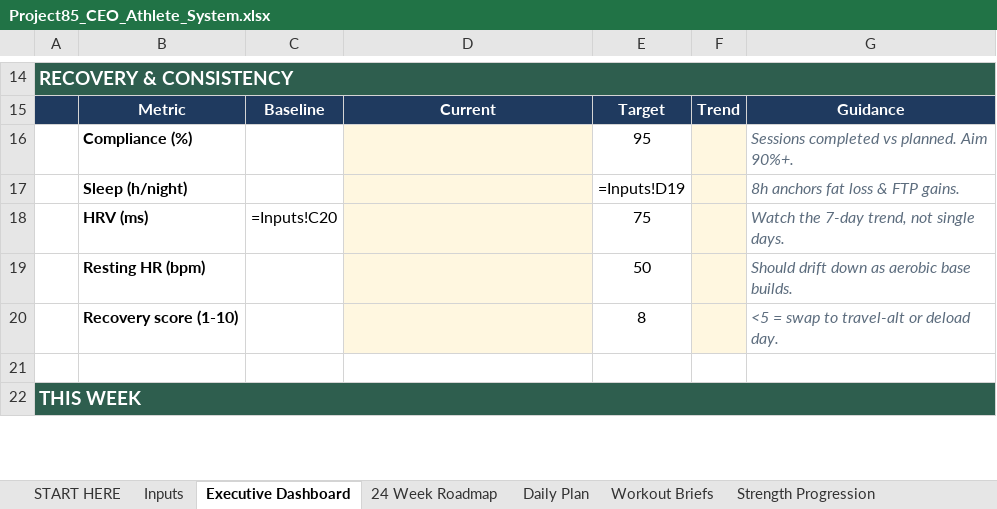
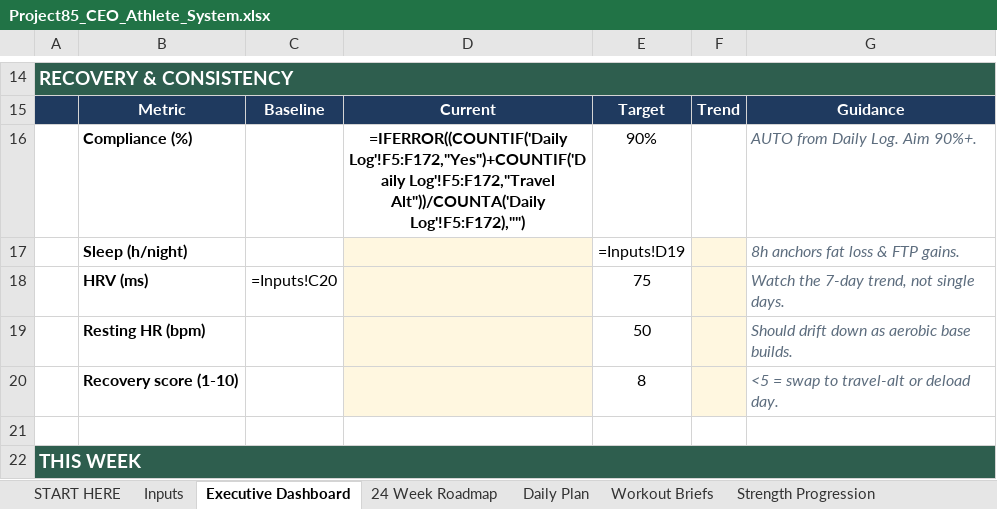
Before and after one commit to BDavies007/Claude-Code-, an Excel workbook: Project85_CEO_Athlete_System.xlsx, sheet Executive Dashboard, drawn as a sheet; only a part is shown, gaps mark what is left out; values as stored, in another font and other column widths than the file's, no borders; formulas without a stored value are shown as written; conditional formats not drawn; removed rows and columns are numbered as before the commit, all else as after; the diff names each change by its address in the sheet, - before the commit and + after, or states it on an @@ line.

```diff
--- a/Project85_CEO_Athlete_System.xlsx (sheet Executive Dashboard)
+++ b/Project85_CEO_Athlete_System.xlsx (sheet Executive Dashboard)
-row 16:  | Compliance (%) |  |  | 95 |  | Sessions completed vs planned. Aim 90%+.
+row 16:  | Compliance (%) |  | =IFERROR((COUNTIF('Daily Log'!F5:F172,"Yes")+COUNTIF('Daily Log'!F5:F172,"Travel Alt"))/COUNTA('Daily Log'!F5:F172),"") | 90% |  | AUTO from Daily Log. Aim 90%+.
```
Also changed, not shown: sheet Daily Plan, sheet Daily Log, sheet Weekly Coach Review, 1 other file.
